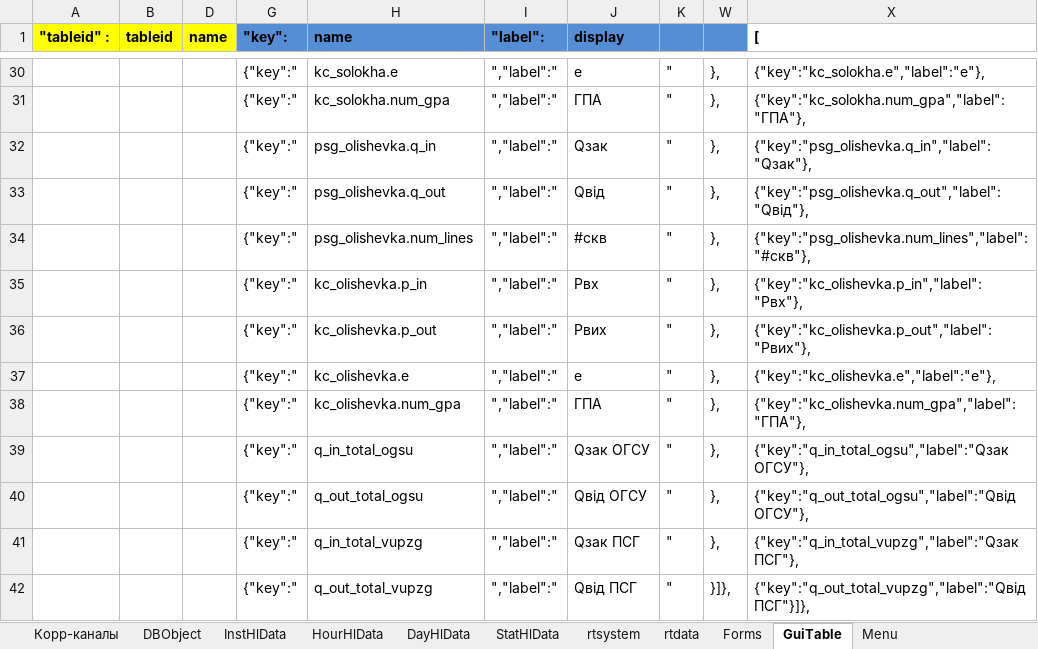
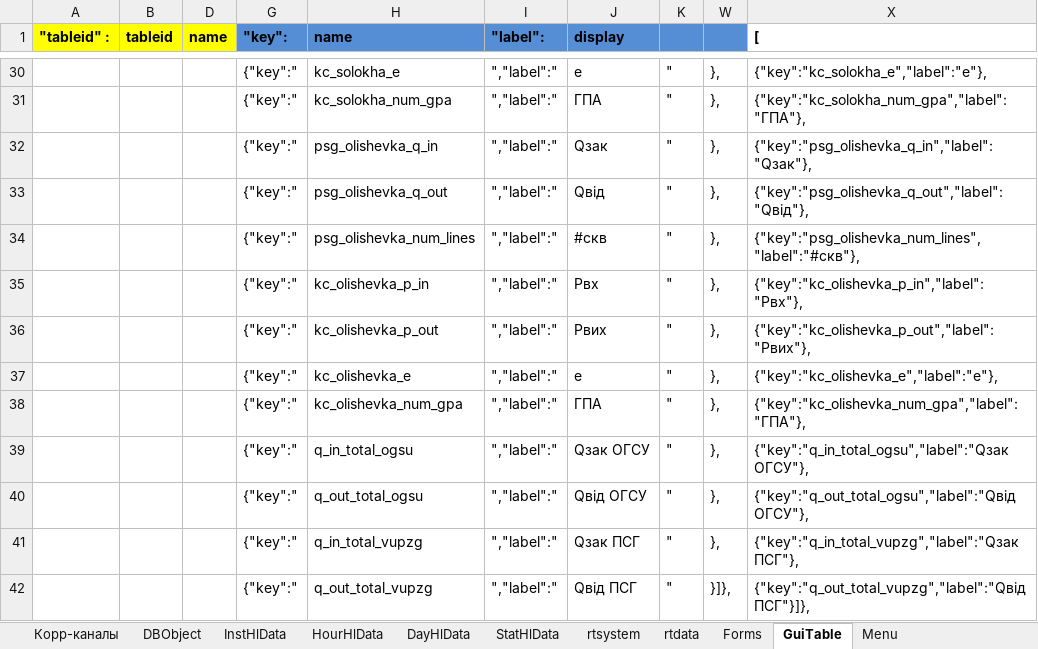
Before and after one commit to alehandro-777/oask-gtp-webapi, an Excel workbook: xls/create-test-data.xlsx, sheet GuiTable, drawn as a sheet; only a part is shown, gaps mark what is left out; values as stored, in another font and other column widths than the file's, no borders; the diff covers the shown part only; the diff names each change by its address in the sheet, - before the commit and + after, or states it on an @@ line.

```diff
--- a/xls/create-test-data.xlsx (sheet GuiTable)
+++ b/xls/create-test-data.xlsx (sheet GuiTable)
-H30 (name): kc_solokha.e
+H30 (name): kc_solokha_e
-X30 ([): {"key":"kc_solokha.e","label":"е"},
+X30 ([): {"key":"kc_solokha_e","label":"е"},
-H31 (name): kc_solokha.num_gpa
+H31 (name): kc_solokha_num_gpa
-X31 ([): {"key":"kc_solokha.num_gpa","label":"ГПА"},
+X31 ([): {"key":"kc_solokha_num_gpa","label":"ГПА"},
-H32 (name): psg_olishevka.q_in
+H32 (name): psg_olishevka_q_in
-X32 ([): {"key":"psg_olishevka.q_in","label":"Qзак"},
+X32 ([): {"key":"psg_olishevka_q_in","label":"Qзак"},
-H33 (name): psg_olishevka.q_out
+H33 (name): psg_olishevka_q_out
-X33 ([): {"key":"psg_olishevka.q_out","label":"Qвід"},
+X33 ([): {"key":"psg_olishevka_q_out","label":"Qвід"},
-H34 (name): psg_olishevka.num_lines
+H34 (name): psg_olishevka_num_lines
-X34 ([): {"key":"psg_olishevka.num_lines","label":"#скв"},
+X34 ([): {"key":"psg_olishevka_num_lines","label":"#скв"},
-H35 (name): kc_olishevka.p_in
+H35 (name): kc_olishevka_p_in
-X35 ([): {"key":"kc_olishevka.p_in","label":"Рвх"},
+X35 ([): {"key":"kc_olishevka_p_in","label":"Рвх"},
-H36 (name): kc_olishevka.p_out
+H36 (name): kc_olishevka_p_out
-X36 ([): {"key":"kc_olishevka.p_out","label":"Рвих"},
+X36 ([): {"key":"kc_olishevka_p_out","label":"Рвих"},
-H37 (name): kc_olishevka.e
+H37 (name): kc_olishevka_e
-X37 ([): {"key":"kc_olishevka.e","label":"е"},
+X37 ([): {"key":"kc_olishevka_e","label":"е"},
-H38 (name): kc_olishevka.num_gpa
+H38 (name): kc_olishevka_num_gpa
-X38 ([): {"key":"kc_olishevka.num_gpa","label":"ГПА"},
+X38 ([): {"key":"kc_olishevka_num_gpa","label":"ГПА"},
```
Also changed, not shown: 32 edited cells elsewhere in this sheet, 2 other files.
